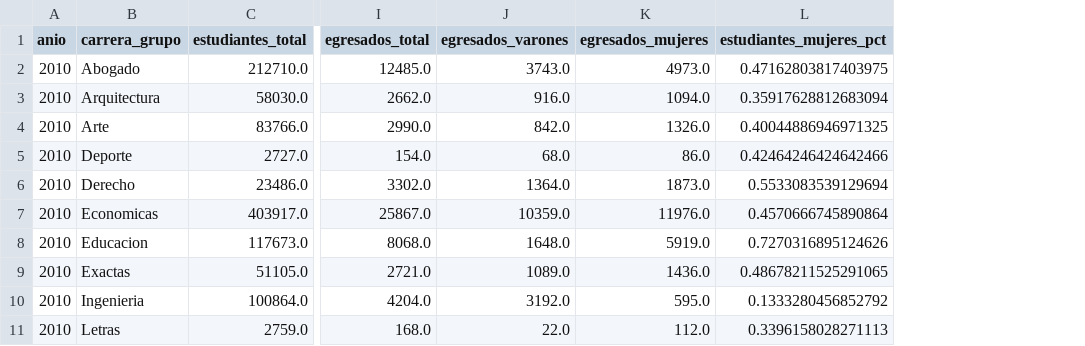
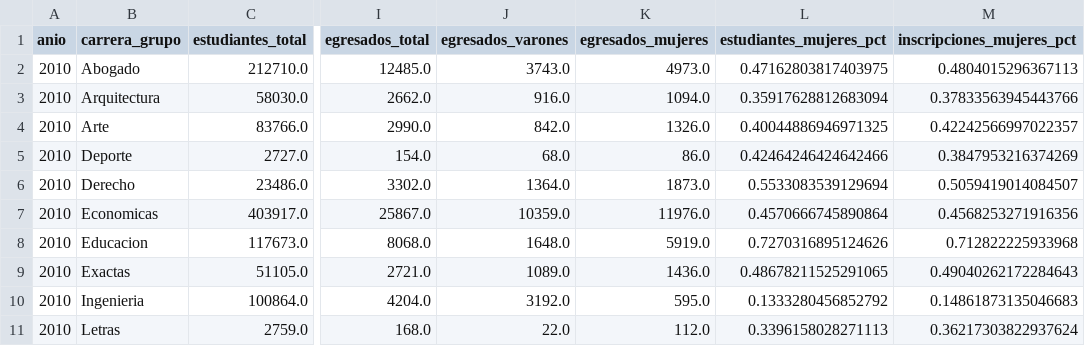
Before and after one commit to chicasentec/viz-carreras-nexjournal, a CSV file: data/output/carreras_evolucion_genero.csv, drawn as a sheet; only a part is shown, gaps mark what is left out; the diff names each change by its address in the sheet, - before the commit and + after, or states it on an @@ line.

Commit message:
Completamos heat map con interacciones. Actualizacion del ETL con 3 tablas de carreras por genero

```diff
--- a/data/output/carreras_evolucion_genero.csv
+++ b/data/output/carreras_evolucion_genero.csv
+column M (inscripciones_mujeres_pct), rows 2-11: 0.4804015296367113 | 0.37833563945443766 | 0.42242566997022357 | 0.3847953216374269 | 0.5059419014084507 | 0.4568253271916356 | 0.712822225933968 | 0.49040262172284643 | 0.14861873135046683 | 0.36217303822937624
```
Also changed, not shown: data/output/universidades.csv, 4 other files.
